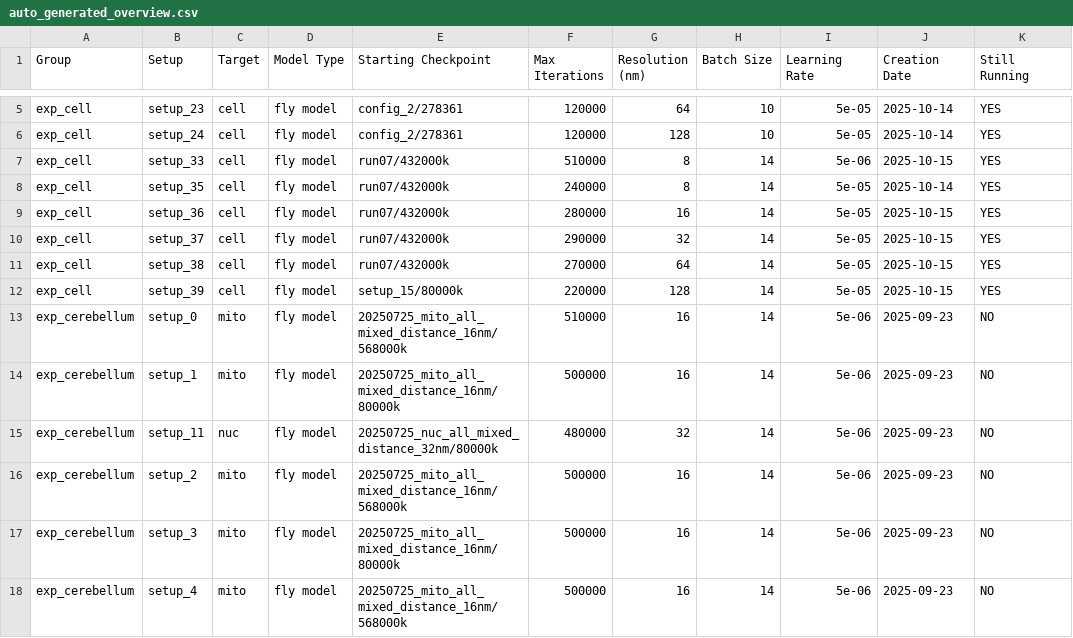
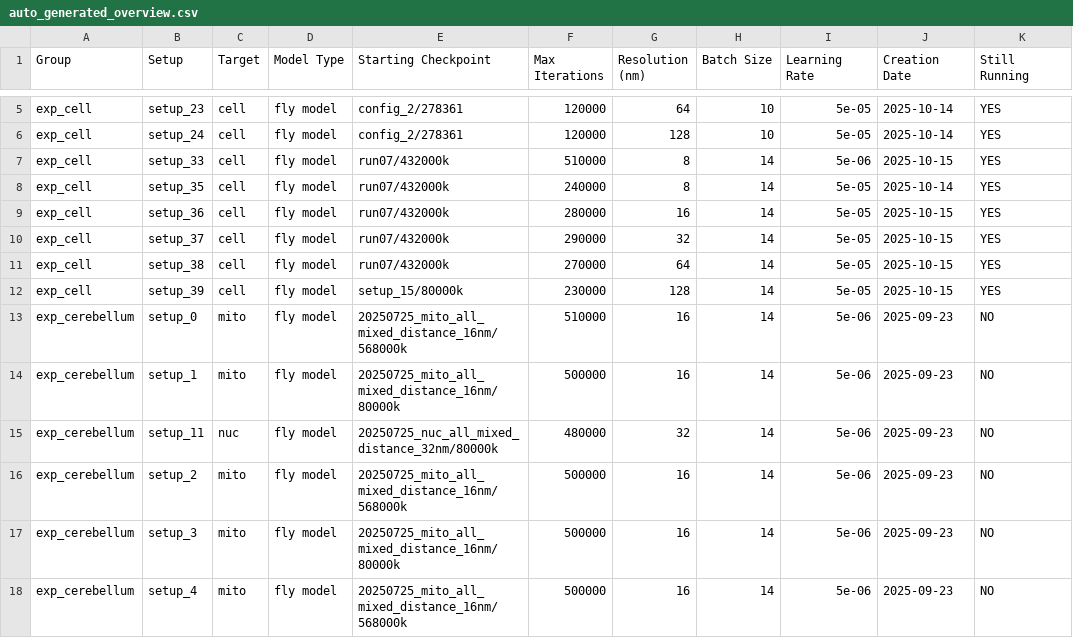
Before and after one commit to janelia-cellmap/exp-overview, a CSV file: data/processed/auto_generated_overview.csv, drawn as a sheet; only a part is shown, gaps mark what is left out; the diff names each change by its address in the sheet, - before the commit and + after, or states it on an @@ line.

```diff
--- a/data/processed/auto_generated_overview.csv
+++ b/data/processed/auto_generated_overview.csv
-F12 (Max Iterations): 220000
+F12 (Max Iterations): 230000
```
Also changed, not shown: 10 other files.
